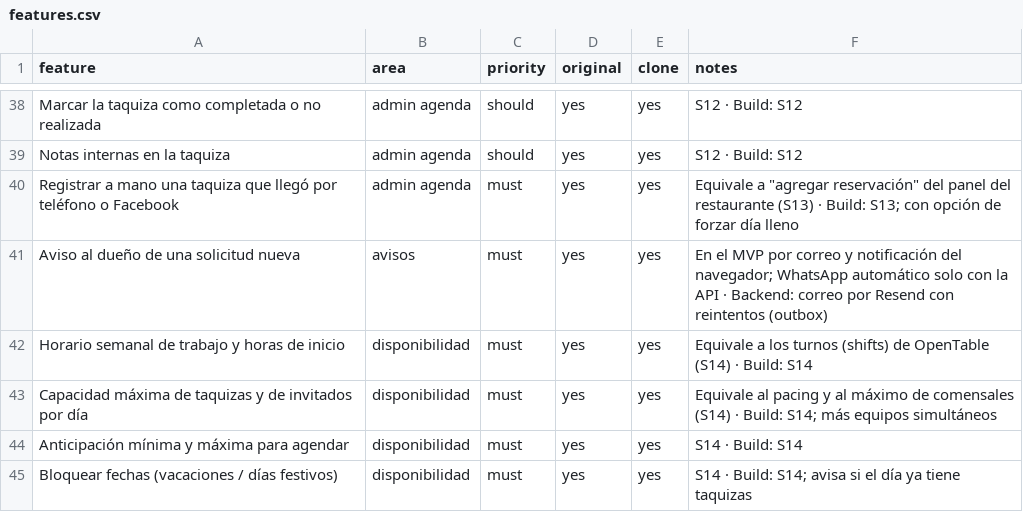
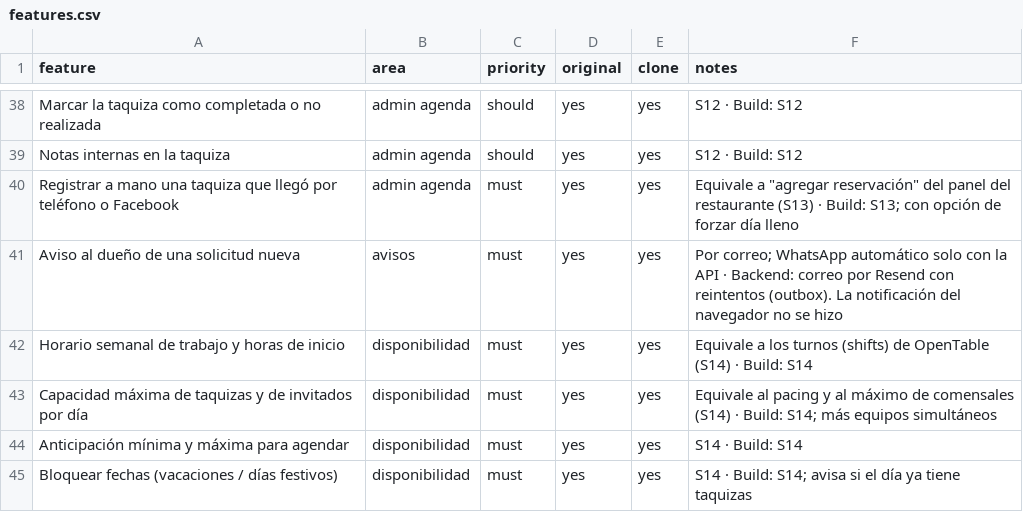
Before and after one commit to manuel836/Replica-, a CSV file: replica/features.csv, drawn as a sheet; only a part is shown, gaps mark what is left out.

```diff
--- a/replica/features.csv
+++ b/replica/features.csv
@@ -40,3 +40,3 @@ Notas internas en la taquiza,admin agenda,should,yes,yes,S12 · Build: S12
 Registrar a mano una taquiza que llegó por teléfono o Facebook,admin agenda,must,yes,yes,"Equivale a ""agregar reservación"" del panel del restaurante (S13) · Build: S13; con opción de forzar día lleno"
-Aviso al dueño de una solicitud nueva,avisos,must,yes,yes,En el MVP por correo y notificación del navegador; WhatsApp automático solo con la API · Backend: correo por Resend con reintentos (outbox)
+Aviso al dueño de una solicitud nueva,avisos,must,yes,yes,Por correo; WhatsApp automático solo con la API · Backend: correo por Resend con reintentos (outbox). La notificación del navegador no se hizo
 Horario semanal de trabajo y horas de inicio,disponibilidad,must,yes,yes,Equivale a los turnos (shifts) de OpenTable (S14) · Build: S14
```
Also changed, not shown: 1 other file.
